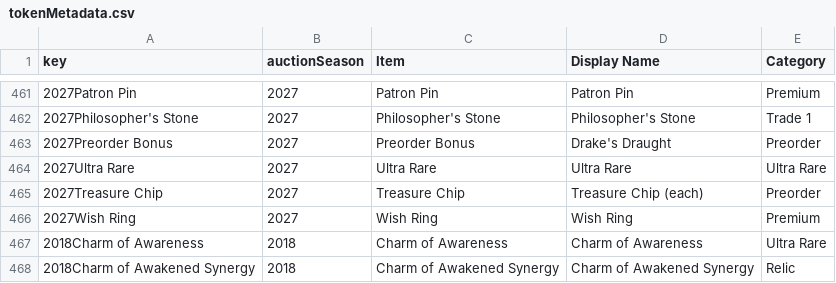
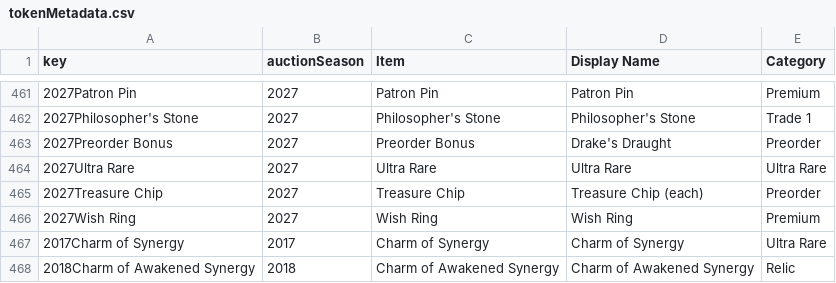
Before and after one commit to mjdomask-jpg/trueDungeonAuctionPrices, a CSV file: public/data/tokenMetadata.csv, drawn as a sheet; only a part is shown, gaps mark what is left out.

```diff
--- a/public/data/tokenMetadata.csv
+++ b/public/data/tokenMetadata.csv
@@ -466,3 +466,3 @@ key,auctionSeason,Item,Display Name,Category
 2027Wish Ring,2027,Wish Ring,Wish Ring,Premium
-2018Charm of Awareness,2018,Charm of Awareness,Charm of Awareness,Ultra Rare
+2017Charm of Synergy,2017,Charm of Synergy,Charm of Synergy,Ultra Rare
 2018Charm of Awakened Synergy,2018,Charm of Awakened Synergy,Charm of Awakened Synergy,Relic
```
Also changed, not shown: public/data/offAuctionPrices.csv, public/data/transmuteRecipes.csv.
